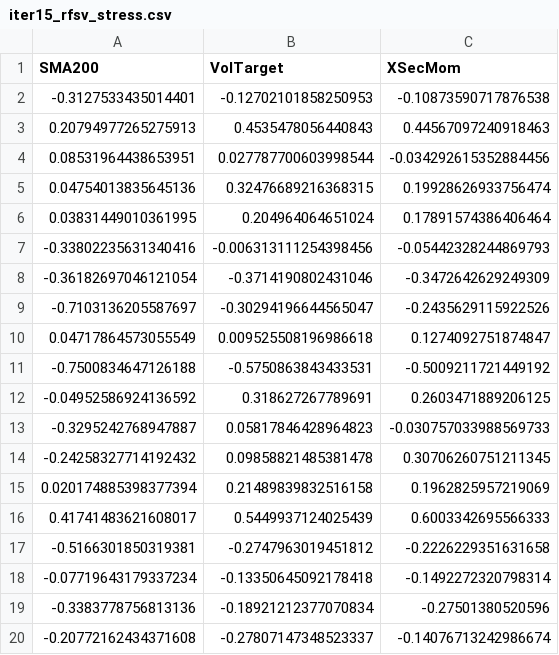
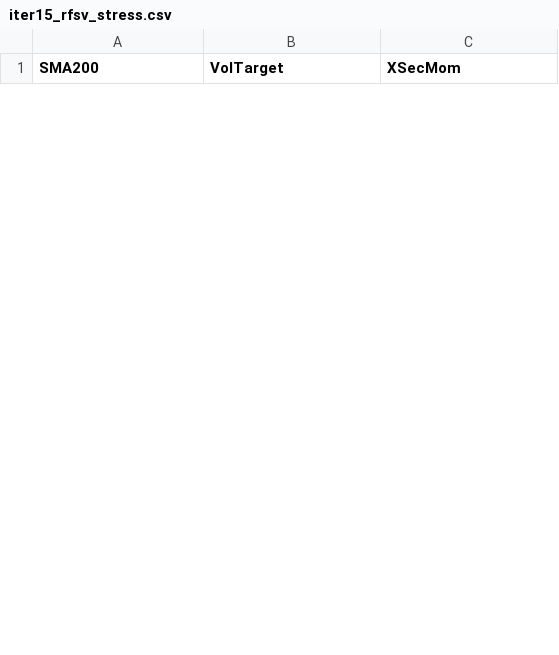
Before and after one commit to saracdata/openclaw-research-experiment, a CSV file: iter15_rfsv_stress.csv, drawn as a sheet; only a part is shown; the diff covers the shown part only.

```diff
--- a/iter15_rfsv_stress.csv
+++ b/iter15_rfsv_stress.csv
@@ -1,20 +1 @@
 SMA200,VolTarget,XSecMom
--0.3127533435014401,-0.12702101858250953,-0.10873590717876538
-0.20794977265275913,0.4535478056440843,0.44567097240918463
-0.08531964438653951,0.027787700603998544,-0.034292615352884456
-0.04754013835645136,0.32476689216368315,0.19928626933756474
-0.03831449010361995,0.204964064651024,0.17891574386406464
--0.33802235631340416,-0.006313111254398456,-0.05442328244869793
--0.36182697046121054,-0.3714190802431046,-0.3472642629249309
--0.7103136205587697,-0.30294196644565047,-0.2435629115922526
-0.04717864573055549,0.009525508196986618,0.1274092751874847
--0.7500834647126188,-0.5750863843433531,-0.5009211721449192
--0.04952586924136592,0.318627267789691,0.2603471889206125
--0.3295242768947887,0.05817846428964823,-0.030757033988569733
--0.24258327714192432,0.09858821485381478,0.30706260751211345
-0.020174885398377394,0.21489839832516158,0.1962825957219069
-0.41741483621608017,0.5449937124025439,0.6003342695566333
--0.5166301850319381,-0.2747963019451812,-0.2226229351631658
--0.07719643179337234,-0.13350645092178418,-0.1492272320798314
--0.3383778756813136,-0.18921212377070834,-0.27501380520596
--0.20772162434371608,-0.27807147348523337,-0.14076713242986674
```
Also changed, not shown: 30 added rows and 11 removed rows elsewhere in this file, 4 other files.
